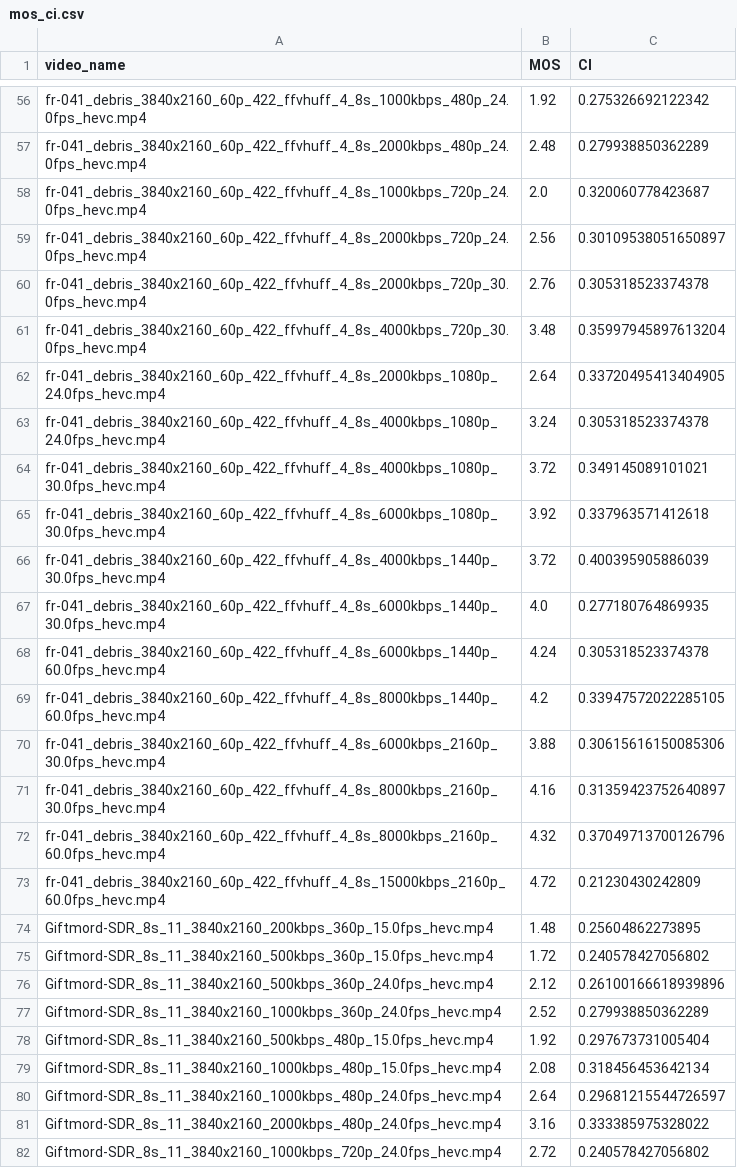
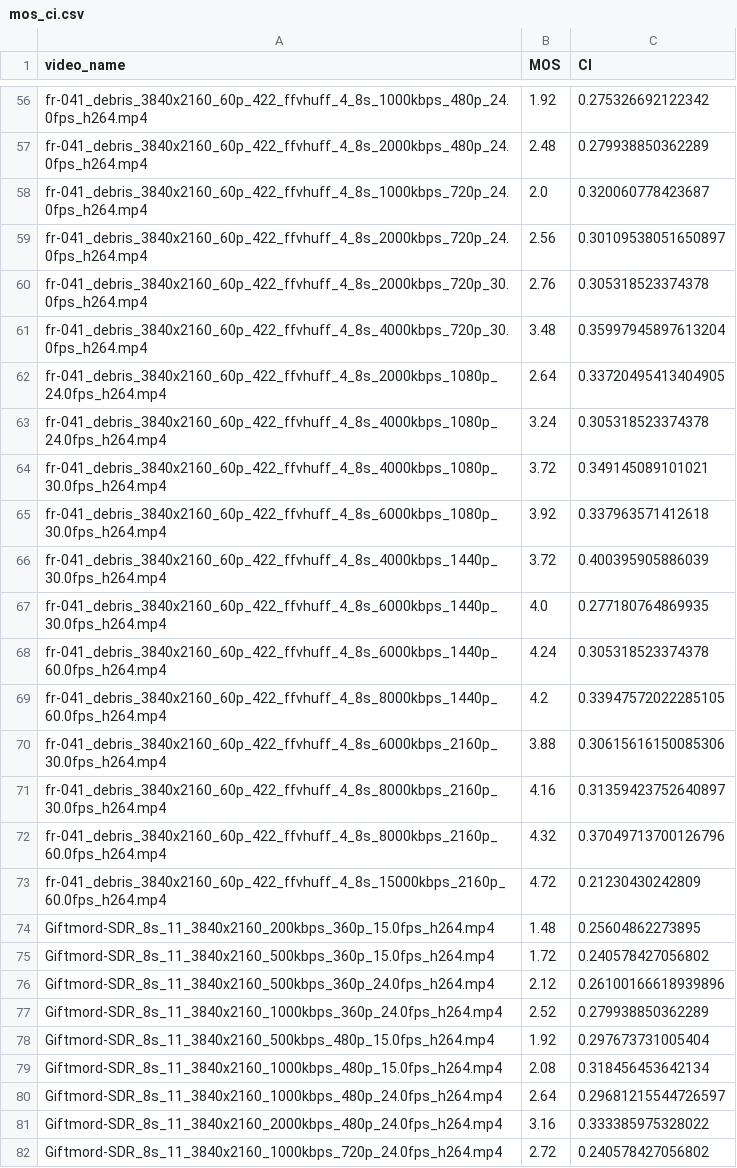
Before and after one commit to Telecommunication-Telemedia-Assessment/AVT-VQDB-UHD-1, a CSV file: test_4/mos_ci.csv, drawn as a sheet; only a part is shown, gaps mark what is left out; the diff covers the shown part only; the diff names each change by its address in the sheet, - before the commit and + after, or states it on an @@ line.

```diff
--- a/test_4/mos_ci.csv
+++ b/test_4/mos_ci.csv
-A56 (video_name): fr-041_debris_3840x2160_60p_422_ffvhuff_4_8s_1000kbps_480p_24.0fps_hevc.mp4
+A56 (video_name): fr-041_debris_3840x2160_60p_422_ffvhuff_4_8s_1000kbps_480p_24.0fps_h264.mp4
-A57 (video_name): fr-041_debris_3840x2160_60p_422_ffvhuff_4_8s_2000kbps_480p_24.0fps_hevc.mp4
+A57 (video_name): fr-041_debris_3840x2160_60p_422_ffvhuff_4_8s_2000kbps_480p_24.0fps_h264.mp4
-A58 (video_name): fr-041_debris_3840x2160_60p_422_ffvhuff_4_8s_1000kbps_720p_24.0fps_hevc.mp4
+A58 (video_name): fr-041_debris_3840x2160_60p_422_ffvhuff_4_8s_1000kbps_720p_24.0fps_h264.mp4
-A59 (video_name): fr-041_debris_3840x2160_60p_422_ffvhuff_4_8s_2000kbps_720p_24.0fps_hevc.mp4
+A59 (video_name): fr-041_debris_3840x2160_60p_422_ffvhuff_4_8s_2000kbps_720p_24.0fps_h264.mp4
-A60 (video_name): fr-041_debris_3840x2160_60p_422_ffvhuff_4_8s_2000kbps_720p_30.0fps_hevc.mp4
+A60 (video_name): fr-041_debris_3840x2160_60p_422_ffvhuff_4_8s_2000kbps_720p_30.0fps_h264.mp4
-A61 (video_name): fr-041_debris_3840x2160_60p_422_ffvhuff_4_8s_4000kbps_720p_30.0fps_hevc.mp4
+A61 (video_name): fr-041_debris_3840x2160_60p_422_ffvhuff_4_8s_4000kbps_720p_30.0fps_h264.mp4
-A62 (video_name): fr-041_debris_3840x2160_60p_422_ffvhuff_4_8s_2000kbps_1080p_24.0fps_hevc.mp4
+A62 (video_name): fr-041_debris_3840x2160_60p_422_ffvhuff_4_8s_2000kbps_1080p_24.0fps_h264.mp4
-A63 (video_name): fr-041_debris_3840x2160_60p_422_ffvhuff_4_8s_4000kbps_1080p_24.0fps_hevc.mp4
+A63 (video_name): fr-041_debris_3840x2160_60p_422_ffvhuff_4_8s_4000kbps_1080p_24.0fps_h264.mp4
-A64 (video_name): fr-041_debris_3840x2160_60p_422_ffvhuff_4_8s_4000kbps_1080p_30.0fps_hevc.mp4
+A64 (video_name): fr-041_debris_3840x2160_60p_422_ffvhuff_4_8s_4000kbps_1080p_30.0fps_h264.mp4
-A65 (video_name): fr-041_debris_3840x2160_60p_422_ffvhuff_4_8s_6000kbps_1080p_30.0fps_hevc.mp4
+A65 (video_name): fr-041_debris_3840x2160_60p_422_ffvhuff_4_8s_6000kbps_1080p_30.0fps_h264.mp4
-A66 (video_name): fr-041_debris_3840x2160_60p_422_ffvhuff_4_8s_4000kbps_1440p_30.0fps_hevc.mp4
+A66 (video_name): fr-041_debris_3840x2160_60p_422_ffvhuff_4_8s_4000kbps_1440p_30.0fps_h264.mp4
-A67 (video_name): fr-041_debris_3840x2160_60p_422_ffvhuff_4_8s_6000kbps_1440p_30.0fps_hevc.mp4
+A67 (video_name): fr-041_debris_3840x2160_60p_422_ffvhuff_4_8s_6000kbps_1440p_30.0fps_h264.mp4
-A68 (video_name): fr-041_debris_3840x2160_60p_422_ffvhuff_4_8s_6000kbps_1440p_60.0fps_hevc.mp4
+A68 (video_name): fr-041_debris_3840x2160_60p_422_ffvhuff_4_8s_6000kbps_1440p_60.0fps_h264.mp4
-A69 (video_name): fr-041_debris_3840x2160_60p_422_ffvhuff_4_8s_8000kbps_1440p_60.0fps_hevc.mp4
+A69 (video_name): fr-041_debris_3840x2160_60p_422_ffvhuff_4_8s_8000kbps_1440p_60.0fps_h264.mp4
-A70 (video_name): fr-041_debris_3840x2160_60p_422_ffvhuff_4_8s_6000kbps_2160p_30.0fps_hevc.mp4
+A70 (video_name): fr-041_debris_3840x2160_60p_422_ffvhuff_4_8s_6000kbps_2160p_30.0fps_h264.mp4
-A71 (video_name): fr-041_debris_3840x2160_60p_422_ffvhuff_4_8s_8000kbps_2160p_30.0fps_hevc.mp4
+A71 (video_name): fr-041_debris_3840x2160_60p_422_ffvhuff_4_8s_8000kbps_2160p_30.0fps_h264.mp4
-A72 (video_name): fr-041_debris_3840x2160_60p_422_ffvhuff_4_8s_8000kbps_2160p_60.0fps_hevc.mp4
+A72 (video_name): fr-041_debris_3840x2160_60p_422_ffvhuff_4_8s_8000kbps_2160p_60.0fps_h264.mp4
-A73 (video_name): fr-041_debris_3840x2160_60p_422_ffvhuff_4_8s_15000kbps_2160p_60.0fps_hevc.mp4
+A73 (video_name): fr-041_debris_3840x2160_60p_422_ffvhuff_4_8s_15000kbps_2160p_60.0fps_h264.mp4
-A74 (video_name): Giftmord-SDR_8s_11_3840x2160_200kbps_360p_15.0fps_hevc.mp4
+A74 (video_name): Giftmord-SDR_8s_11_3840x2160_200kbps_360p_15.0fps_h264.mp4
-A75 (video_name): Giftmord-SDR_8s_11_3840x2160_500kbps_360p_15.0fps_hevc.mp4
+A75 (video_name): Giftmord-SDR_8s_11_3840x2160_500kbps_360p_15.0fps_h264.mp4
-A76 (video_name): Giftmord-SDR_8s_11_3840x2160_500kbps_360p_24.0fps_hevc.mp4
+A76 (video_name): Giftmord-SDR_8s_11_3840x2160_500kbps_360p_24.0fps_h264.mp4
-A77 (video_name): Giftmord-SDR_8s_11_3840x2160_1000kbps_360p_24.0fps_hevc.mp4
+A77 (video_name): Giftmord-SDR_8s_11_3840x2160_1000kbps_360p_24.0fps_h264.mp4
-A78 (video_name): Giftmord-SDR_8s_11_3840x2160_500kbps_480p_15.0fps_hevc.mp4
+A78 (video_name): Giftmord-SDR_8s_11_3840x2160_500kbps_480p_15.0fps_h264.mp4
-A79 (video_name): Giftmord-SDR_8s_11_3840x2160_1000kbps_480p_15.0fps_hevc.mp4
+A79 (video_name): Giftmord-SDR_8s_11_3840x2160_1000kbps_480p_15.0fps_h264.mp4
-A80 (video_name): Giftmord-SDR_8s_11_3840x2160_1000kbps_480p_24.0fps_hevc.mp4
+A80 (video_name): Giftmord-SDR_8s_11_3840x2160_1000kbps_480p_24.0fps_h264.mp4
-A81 (video_name): Giftmord-SDR_8s_11_3840x2160_2000kbps_480p_24.0fps_hevc.mp4
+A81 (video_name): Giftmord-SDR_8s_11_3840x2160_2000kbps_480p_24.0fps_h264.mp4
-A82 (video_name): Giftmord-SDR_8s_11_3840x2160_1000kbps_720p_24.0fps_hevc.mp4
+A82 (video_name): Giftmord-SDR_8s_11_3840x2160_1000kbps_720p_24.0fps_h264.mp4
```
Also changed, not shown: 165 edited cells elsewhere in this file.
